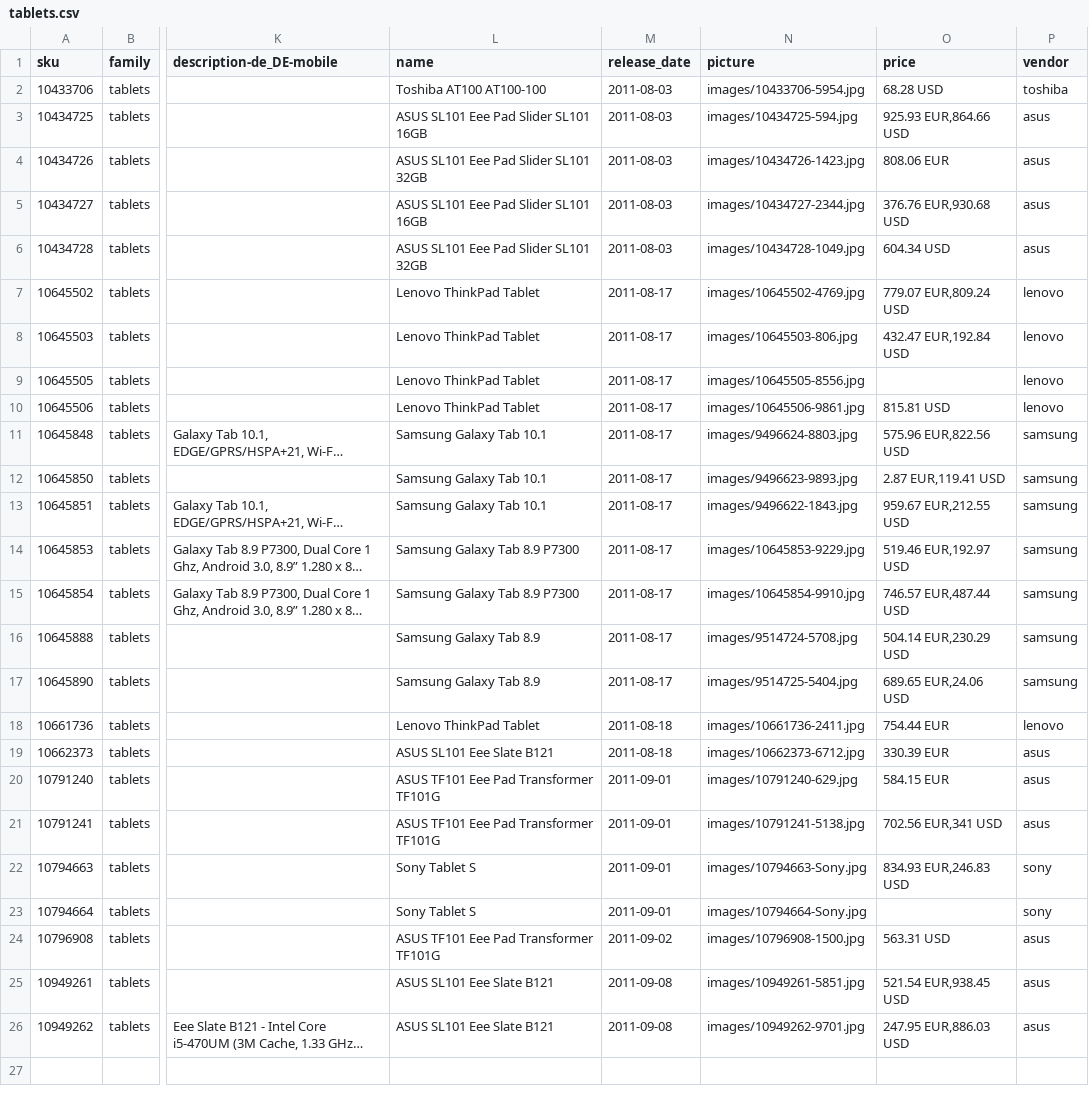
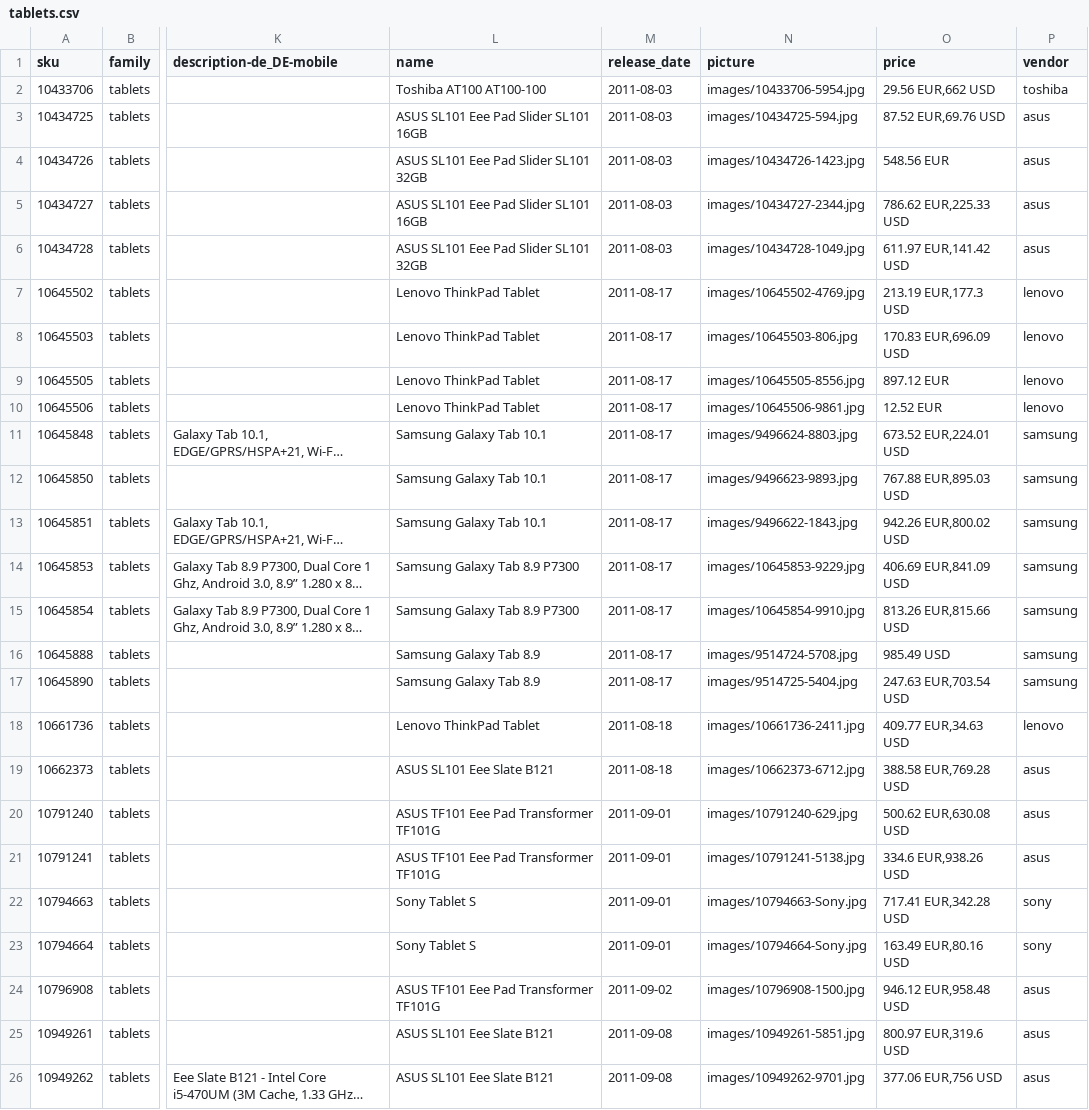
Before and after one commit to akeneo/IcecatDemoBundle, a CSV file: Resources/import/tablets.csv, drawn as a sheet; only a part is shown, gaps mark what is left out; long unchanged cells end in …; the diff names each change by its address in the sheet, - before the commit and + after, or states it on an @@ line.

```diff
--- a/Resources/import/tablets.csv
+++ b/Resources/import/tablets.csv
-O2 (price): 68.28 USD
+O2 (price): 29.56 EUR,662 USD
-O3 (price): 925.93 EUR,864.66 USD
+O3 (price): 87.52 EUR,69.76 USD
-O4 (price): 808.06 EUR
+O4 (price): 548.56 EUR
-O5 (price): 376.76 EUR,930.68 USD
+O5 (price): 786.62 EUR,225.33 USD
-O6 (price): 604.34 USD
+O6 (price): 611.97 EUR,141.42 USD
-O7 (price): 779.07 EUR,809.24 USD
+O7 (price): 213.19 EUR,177.3 USD
-O8 (price): 432.47 EUR,192.84 USD
+O8 (price): 170.83 EUR,696.09 USD
-O9 (price): (empty)
+O9 (price): 897.12 EUR
-O10 (price): 815.81 USD
+O10 (price): 12.52 EUR
-O11 (price): 575.96 EUR,822.56 USD
+O11 (price): 673.52 EUR,224.01 USD
-O12 (price): 2.87 EUR,119.41 USD
+O12 (price): 767.88 EUR,895.03 USD
-O13 (price): 959.67 EUR,212.55 USD
+O13 (price): 942.26 EUR,800.02 USD
-O14 (price): 519.46 EUR,192.97 USD
+O14 (price): 406.69 EUR,841.09 USD
-O15 (price): 746.57 EUR,487.44 USD
+O15 (price): 813.26 EUR,815.66 USD
-O16 (price): 504.14 EUR,230.29 USD
+O16 (price): 985.49 USD
-O17 (price): 689.65 EUR,24.06 USD
+O17 (price): 247.63 EUR,703.54 USD
-O18 (price): 754.44 EUR
+O18 (price): 409.77 EUR,34.63 USD
-O19 (price): 330.39 EUR
+O19 (price): 388.58 EUR,769.28 USD
-O20 (price): 584.15 EUR
+O20 (price): 500.62 EUR,630.08 USD
-O21 (price): 702.56 EUR,341 USD
+O21 (price): 334.6 EUR,938.26 USD
-O22 (price): 834.93 EUR,246.83 USD
+O22 (price): 717.41 EUR,342.28 USD
-O23 (price): (empty)
+O23 (price): 163.49 EUR,80.16 USD
-O24 (price): 563.31 USD
+O24 (price): 946.12 EUR,958.48 USD
-O25 (price): 521.54 EUR,938.45 USD
+O25 (price): 800.97 EUR,319.6 USD
-O26 (price): 247.95 EUR,886.03 USD
+O26 (price): 377.06 EUR,756 USD
```
Also changed, not shown: Resources/import/headphones.csv, Resources/import/loudspeakers.csv, 9 other files.
